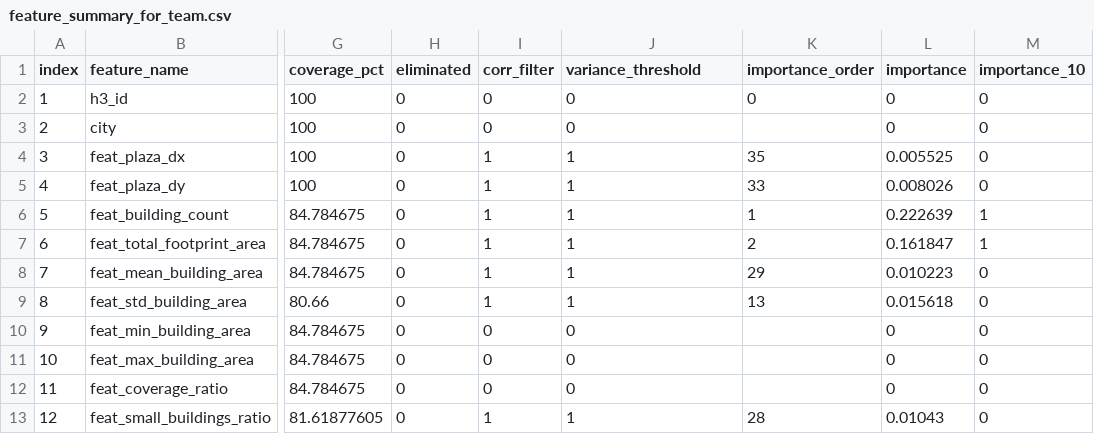
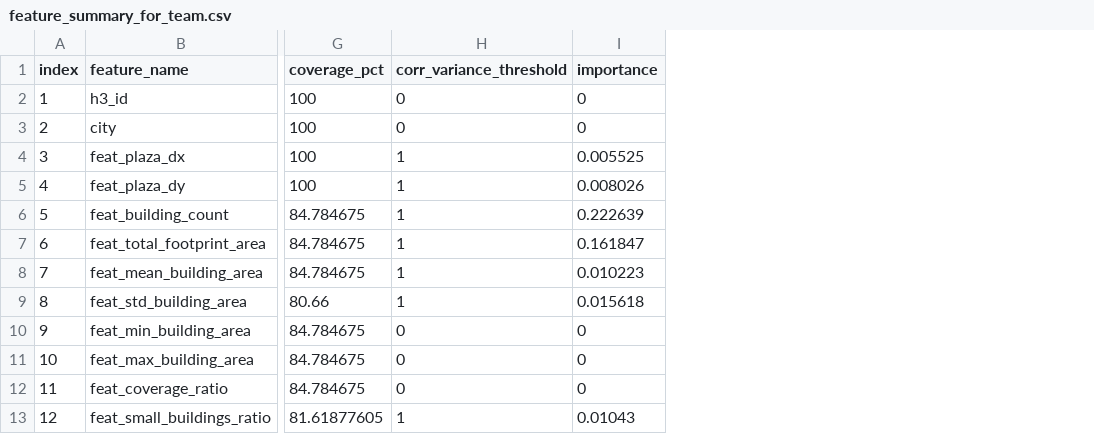
Before and after one commit to emmaleah-shp/results_app, a CSV file: data/feature_summary_for_team.csv, drawn as a sheet; only a part is shown, gaps mark what is left out; removed rows and columns are numbered as before the commit, all else as after; the diff names each change by its address in the sheet, - before the commit and + after, or states it on an @@ line.

Commit message:
Add files via upload

```diff
--- a/data/feature_summary_for_team.csv
+++ b/data/feature_summary_for_team.csv
-column H (eliminated), rows 2-13: all 0
-column I (corr_filter), rows 2-13: 0 | 0 | 1 | 1 | 1 | 1 | 1 | 1 | 0 | 0 | 0 | 1
-column K (importance_order), rows 2-13: 0 |  | 35 | 33 | 1 | 2 | 29 | 13 |  |  |  | 28
-column M (importance_10), rows 2-13: 0 | 0 | 0 | 0 | 1 | 1 | 0 | 0 | 0 | 0 | 0 | 0
-H1: variance_threshold
+H1: corr_variance_threshold
```
